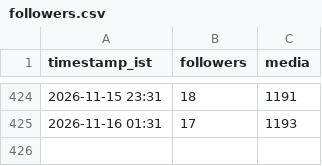
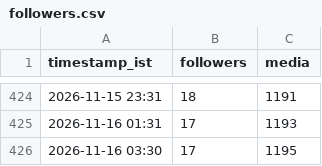
Before and after one commit to araviaravind333-sketch/Aravind24new, a CSV file: data/followers.csv, drawn as a sheet; only a part is shown, gaps mark what is left out; the diff names each change by its address in the sheet, - before the commit and + after, or states it on an @@ line.

```diff
--- a/data/followers.csv
+++ b/data/followers.csv
+row 426: 2026-11-16 03:30 | 17 | 1195
```
Also changed, not shown: data/performance.csv.
